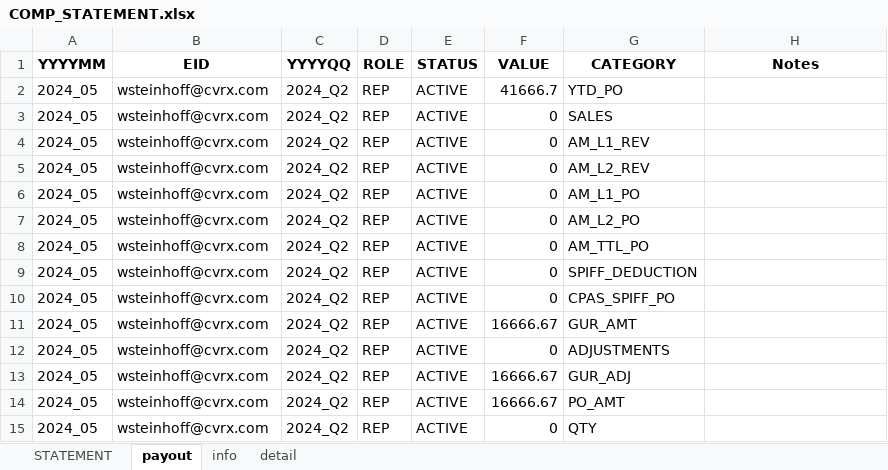
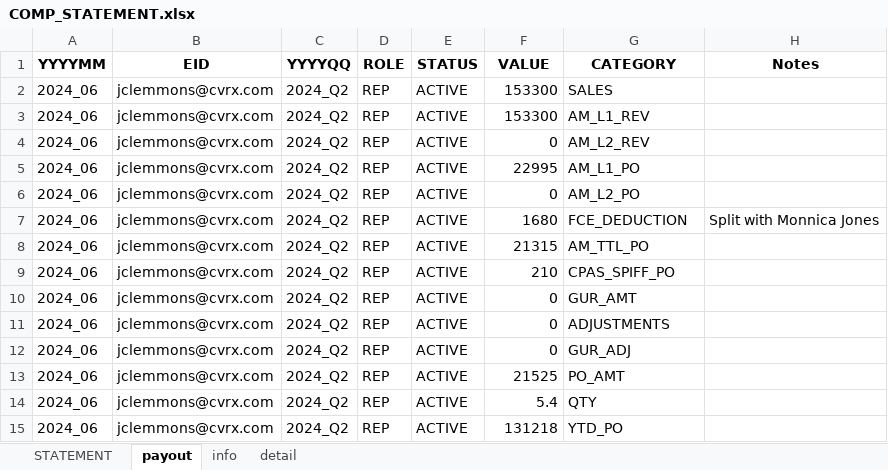
Before and after one commit to asorensenCVRX/comp_statements, an Excel workbook: Excel Files/COMP_STATEMENT.xlsx, sheet payout, drawn as a sheet; values as stored, in another font and other column widths than the file's, no borders; removed rows and columns are numbered as before the commit, all else as after; the diff names each change by its address in the sheet, - before the commit and + after, or states it on an @@ line.

```diff
--- a/Excel Files/COMP_STATEMENT.xlsx (sheet payout)
+++ b/Excel Files/COMP_STATEMENT.xlsx (sheet payout)
-row 2: 2024_05 | wsteinhoff@cvrx.com | 2024_Q2 | REP | ACTIVE | 41666.7 | YTD_PO
-A2:A6 (YYYYMM): 2024_05
+A2:A6 (YYYYMM): 2024_06
-B2:B6 (EID): wsteinhoff@cvrx.com
+B2:B6 (EID): jclemmons@cvrx.com
-F2:F3 (VALUE): 0
+F2:F3 (VALUE): 153300
-F5 (VALUE): 0
+F5 (VALUE): 22995
+row 7: 2024_06 | jclemmons@cvrx.com | 2024_Q2 | REP | ACTIVE | 1680 | FCE_DEDUCTION | Split with Monnica Jones
-A8 (YYYYMM): 2024_05
+A8 (YYYYMM): 2024_06
-B8 (EID): wsteinhoff@cvrx.com
+B8 (EID): jclemmons@cvrx.com
-F8 (VALUE): 0
+F8 (VALUE): 21315
-row 9: 2024_05 | wsteinhoff@cvrx.com | 2024_Q2 | REP | ACTIVE | 0 | SPIFF_DEDUCTION
-A9:A14 (YYYYMM): 2024_05
+A9:A14 (YYYYMM): 2024_06
-B9:B14 (EID): wsteinhoff@cvrx.com
+B9:B14 (EID): jclemmons@cvrx.com
-F9 (VALUE): 0
+F9 (VALUE): 210
-F10 (VALUE): 16666.67
+F10 (VALUE): 0
-F12 (VALUE): 16666.67
+F12 (VALUE): 0
-F13 (VALUE): 16666.67
+F13 (VALUE): 21525
-F14 (VALUE): 0
+F14 (VALUE): 5.4
+row 15: 2024_06 | jclemmons@cvrx.com | 2024_Q2 | REP | ACTIVE | 131218 | YTD_PO
```
Also changed, not shown: sheet detail, sheet STATEMENT, sheet info, charts or pictures, 1 other file.
